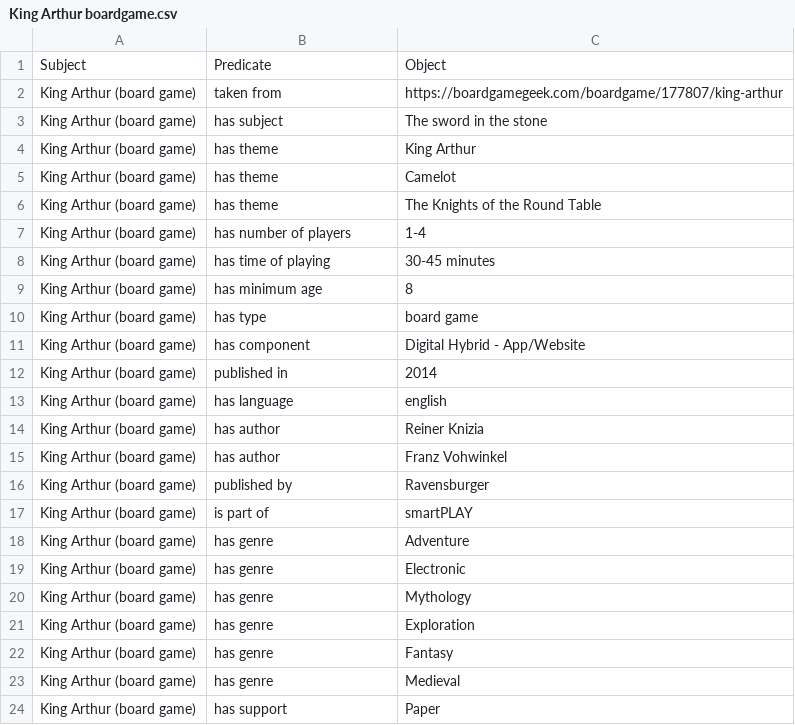
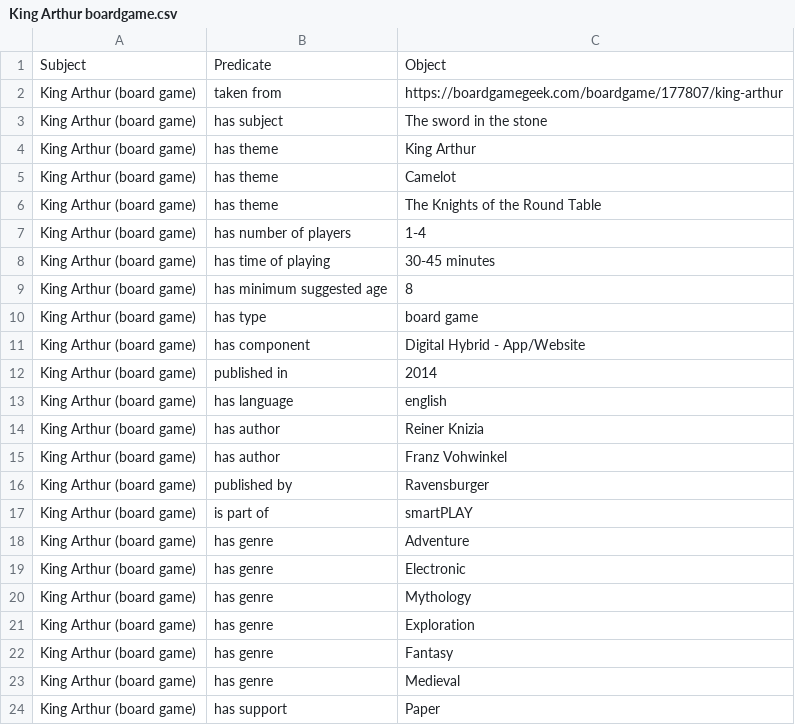
Before and after one commit to The-Sword-in-the-Stone-LOD/The-Sword-in-the-Stone-LOD, a CSV file: files natural/King Arthur boardgame.csv, drawn as a sheet.

Commit message:
Update King Arthur boardgame.csv

```diff
--- a/files natural/King Arthur boardgame.csv
+++ b/files natural/King Arthur boardgame.csv
@@ -8,3 +8,3 @@ King Arthur (board game),has number of players,1-4
 King Arthur (board game),has time of playing,30-45 minutes
-King Arthur (board game),has minimum age,8
+King Arthur (board game),has minimum suggested age,8
 King Arthur (board game),has type,board game
```
